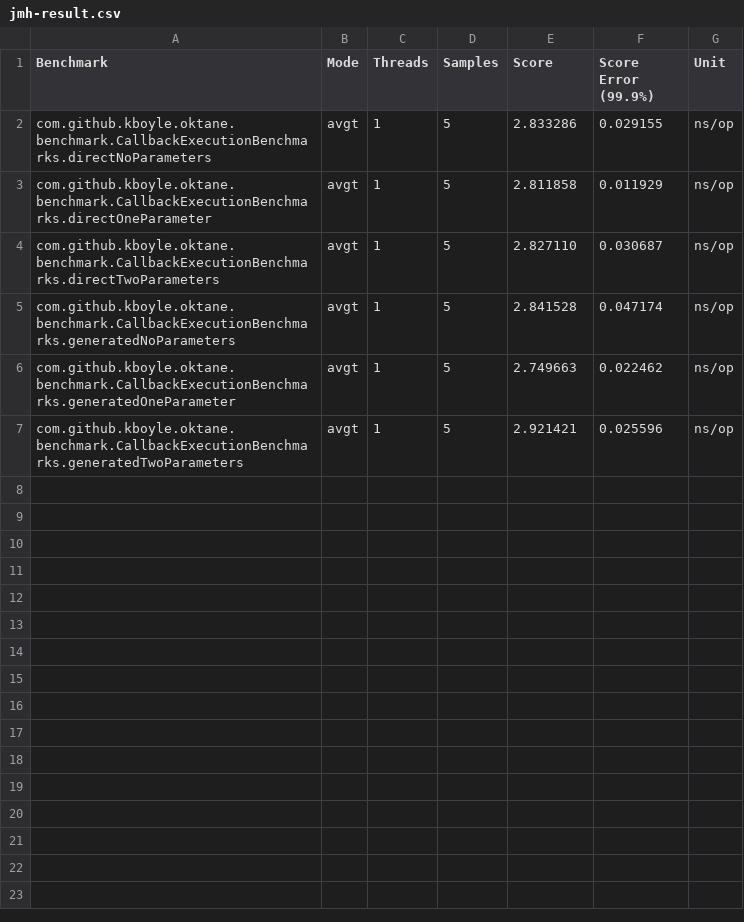
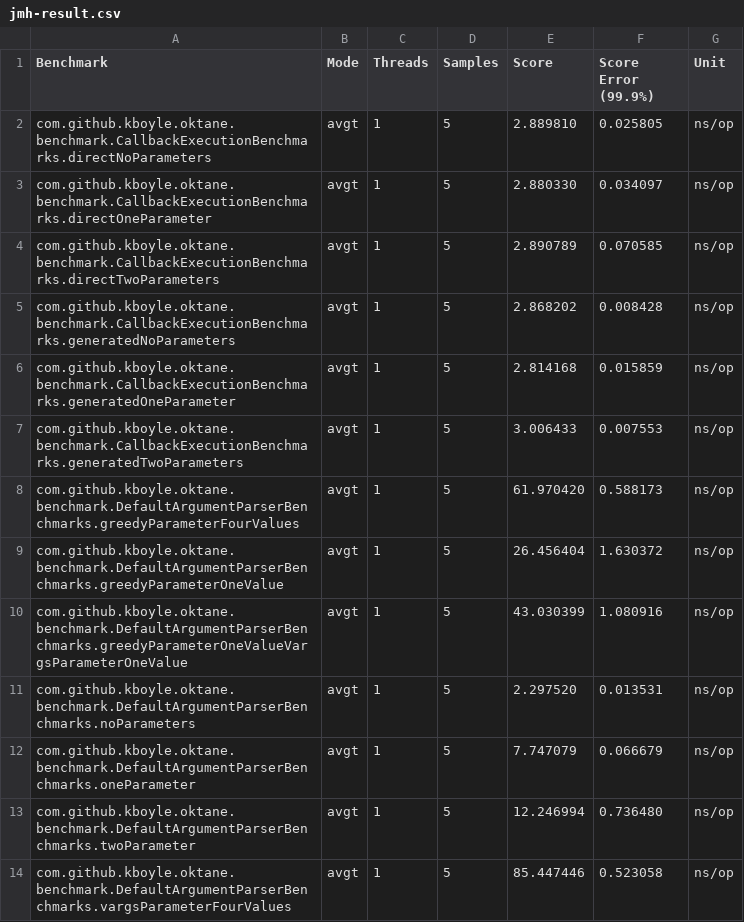
Before and after one commit to k-boyle/Oktane, a CSV file: jmh-result.csv, drawn as a sheet; only a part is shown; the diff covers the shown part only.

Commit message:
implemented greedy parameters

```diff
--- a/jmh-result.csv
+++ b/jmh-result.csv
@@ -1,7 +1,14 @@
 "Benchmark","Mode","Threads","Samples","Score","Score Error (99.9%)","Unit"
-"com.github.kboyle.oktane.benchmark.CallbackExecutionBenchmarks.directNoParameters","avgt",1,5,2.833286,0.029155,"ns/op"
-"com.github.kboyle.oktane.benchmark.CallbackExecutionBenchmarks.directOneParameter","avgt",1,5,2.811858,0.011929,"ns/op"
-"com.github.kboyle.oktane.benchmark.CallbackExecutionBenchmarks.directTwoParameters","avgt",1,5,2.827110,0.030687,"ns/op"
-"com.github.kboyle.oktane.benchmark.CallbackExecutionBenchmarks.generatedNoParameters","avgt",1,5,2.841528,0.047174,"ns/op"
-"com.github.kboyle.oktane.benchmark.CallbackExecutionBenchmarks.generatedOneParameter","avgt",1,5,2.749663,0.022462,"ns/op"
-"com.github.kboyle.oktane.benchmark.CallbackExecutionBenchmarks.generatedTwoParameters","avgt",1,5,2.921421,0.025596,"ns/op"
+"com.github.kboyle.oktane.benchmark.CallbackExecutionBenchmarks.directNoParameters","avgt",1,5,2.889810,0.025805,"ns/op"
+"com.github.kboyle.oktane.benchmark.CallbackExecutionBenchmarks.directOneParameter","avgt",1,5,2.880330,0.034097,"ns/op"
+"com.github.kboyle.oktane.benchmark.CallbackExecutionBenchmarks.directTwoParameters","avgt",1,5,2.890789,0.070585,"ns/op"
+"com.github.kboyle.oktane.benchmark.CallbackExecutionBenchmarks.generatedNoParameters","avgt",1,5,2.868202,0.008428,"ns/op"
+"com.github.kboyle.oktane.benchmark.CallbackExecutionBenchmarks.generatedOneParameter","avgt",1,5,2.814168,0.015859,"ns/op"
+"com.github.kboyle.oktane.benchmark.CallbackExecutionBenchmarks.generatedTwoParameters","avgt",1,5,3.006433,0.007553,"ns/op"
+"com.github.kboyle.oktane.benchmark.DefaultArgumentParserBenchmarks.greedyParameterFourValues","avgt",1,5,61.970420,0.588173,"ns/op"
+"com.github.kboyle.oktane.benchmark.DefaultArgumentParserBenchmarks.greedyParameterOneValue","avgt",1,5,26.456404,1.630372,"ns/op"
+"com.github.kboyle.oktane.benchmark.DefaultArgumentParserBenchmarks.greedyParameterOneValueVargsParameterOneValue","avgt",1,5,43.030399,1.080916,"ns/op"
+"com.github.kboyle.oktane.benchmark.DefaultArgumentParserBenchmarks.noParameters","avgt",1,5,2.297520,0.013531,"ns/op"
+"com.github.kboyle.oktane.benchmark.DefaultArgumentParserBenchmarks.oneParameter","avgt",1,5,7.747079,0.066679,"ns/op"
+"com.github.kboyle.oktane.benchmark.DefaultArgumentParserBenchmarks.twoParameter","avgt",1,5,12.246994,0.736480,"ns/op"
+"com.github.kboyle.oktane.benchmark.DefaultArgumentParserBenchmarks.vargsParameterFourValues","avgt",1,5,85.447446,0.523058,"ns/op"
```
Also changed, not shown: 12 added rows elsewhere in this file, 27 other files.
